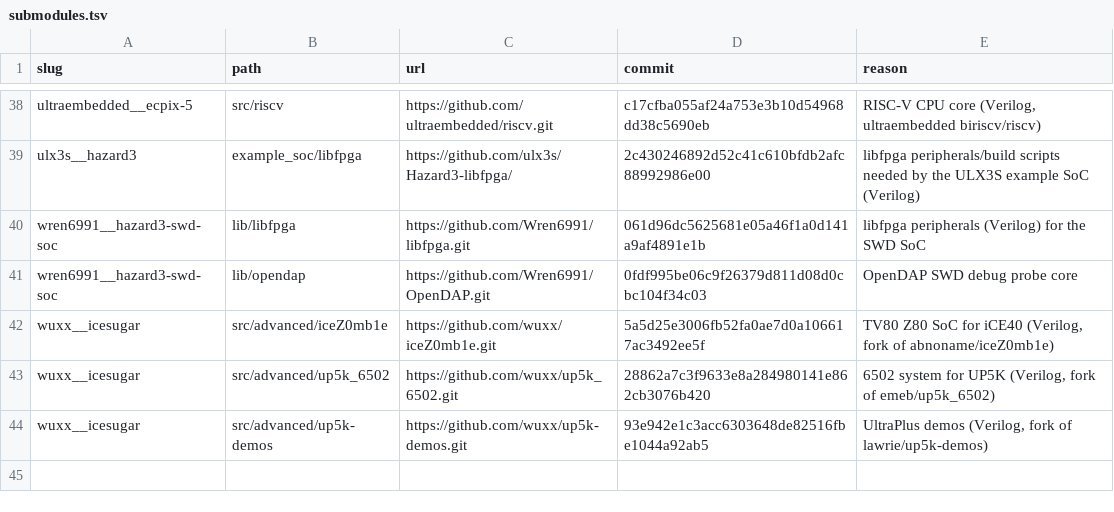
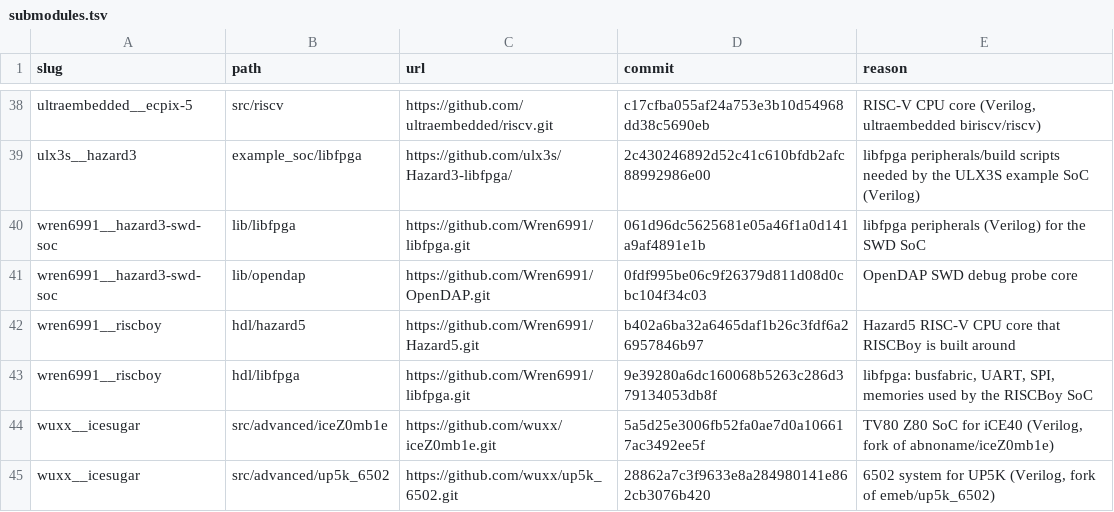
Before and after one commit to kelu124/lattice-verilog-projects, a TSV file: .claude/memory/submodules.tsv, drawn as a sheet; only a part is shown, gaps mark what is left out; the shorter side is filled out with more unchanged rows.

```diff
--- a/.claude/memory/submodules.tsv
+++ b/.claude/memory/submodules.tsv
@@ -41,2 +41,4 @@ wren6991__hazard3-swd-soc	lib/libfpga	https://github.com/Wren6991/libfpga.git	06
 wren6991__hazard3-swd-soc	lib/opendap	https://github.com/Wren6991/OpenDAP.git	0fdf995be06c9f26379d811d08d0cbc104f34c03	OpenDAP SWD debug probe core
+wren6991__riscboy	hdl/hazard5	https://github.com/Wren6991/Hazard5.git	b402a6ba32a6465daf1b26c3fdf6a26957846b97	Hazard5 RISC-V CPU core that RISCBoy is built around
+wren6991__riscboy	hdl/libfpga	https://github.com/Wren6991/libfpga.git	9e39280a6dc160068b5263c286d379134053db8f	libfpga: busfabric, UART, SPI, memories used by the RISCBoy SoC
 wuxx__icesugar	src/advanced/iceZ0mb1e	https://github.com/wuxx/iceZ0mb1e.git	5a5d25e3006fb52fa0ae7d0a106617ac3492ee5f	TV80 Z80 SoC for iCE40 (Verilog, fork of abnoname/iceZ0mb1e)
```
Also changed, not shown: .claude/memory/sources.tsv, 10 other files.
